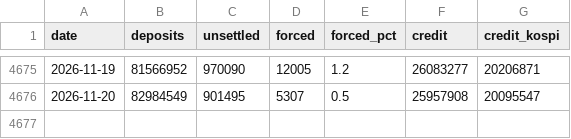
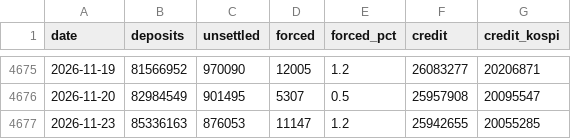
Before and after one commit to prefire-resource/kospi-index, a CSV file: data/kofia_funds.csv, drawn as a sheet; only a part is shown, gaps mark what is left out.

```diff
--- a/data/kofia_funds.csv
+++ b/data/kofia_funds.csv
@@ -4676 +4676,2 @@ date,deposits,unsettled,forced,forced_pct,credit,credit_kospi
 2026-11-20,82984549,901495,5307,0.5,25957908,20095547
+2026-11-23,85336163,876053,11147,1.2,25942655,20055285
```
Also changed, not shown: data/daily_index_v2.csv, data/fx_usdkrw.csv, 6 other files.
